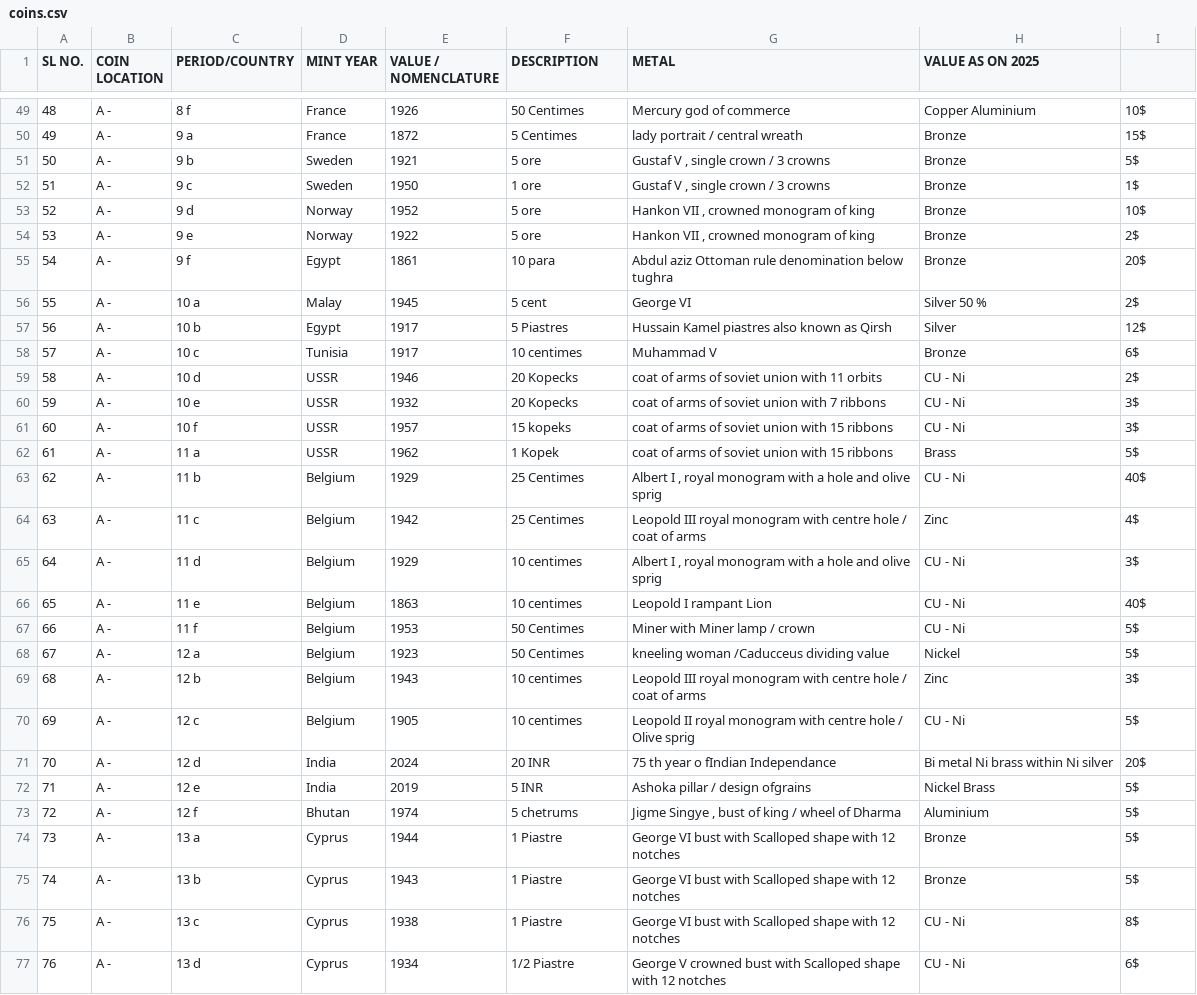
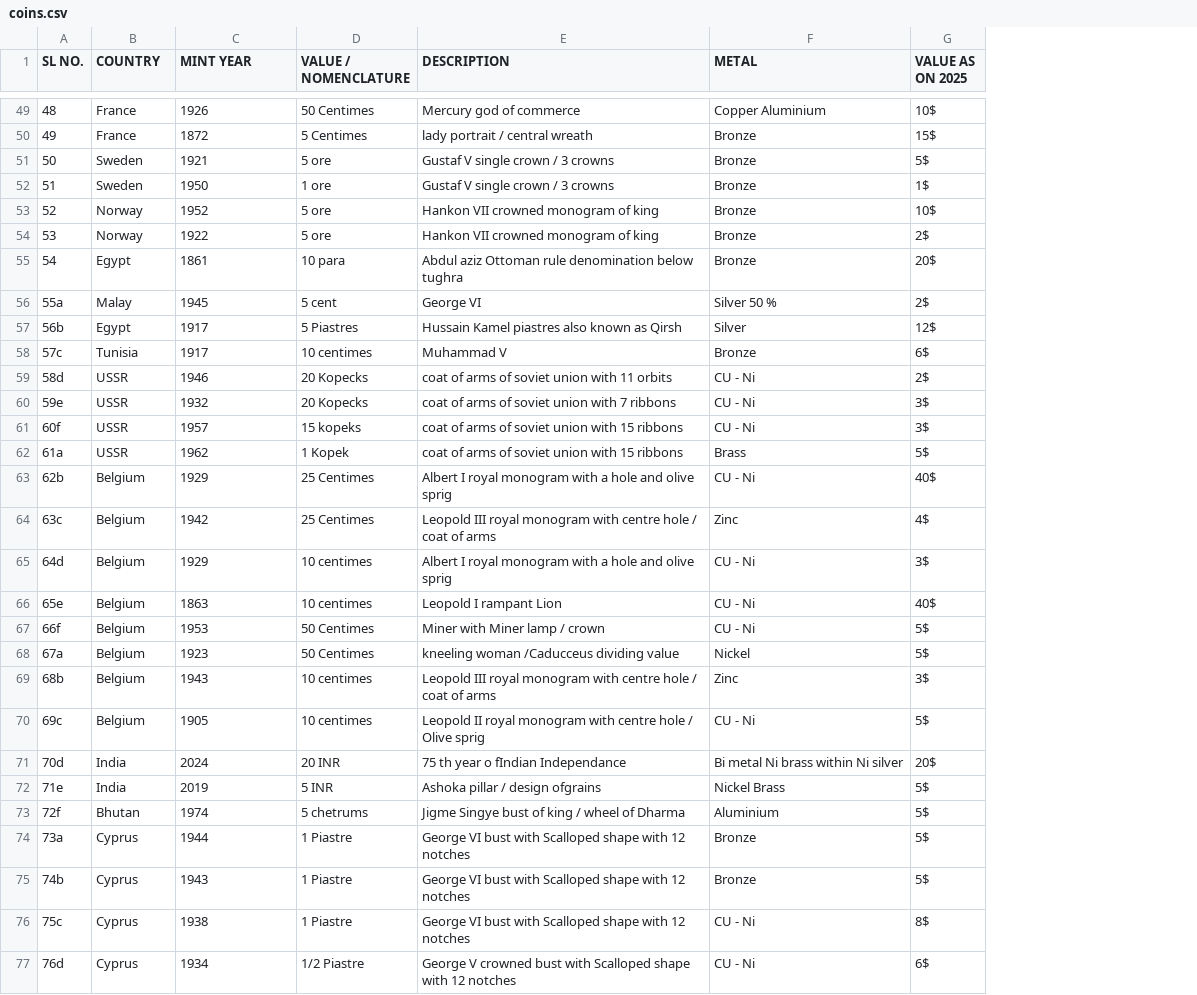
Before and after one commit to Xx-Ashutosh-xX/CoinPortfolio, a CSV file: coins.csv, drawn as a sheet; only a part is shown, gaps mark what is left out; removed rows and columns are numbered as before the commit, all else as after; the diff covers the shown part only; the diff names each change by its address in the sheet, - before the commit and + after, or states it on an @@ line.

```diff
--- a/coins.csv
+++ b/coins.csv
-column B (COIN LOCATION), rows 49-77: all A -
-column C (PERIOD/COUNTRY), rows 49-77: 8 f | 9 a | 9 b | 9 c | 9 d | 9 e | 9 f | 10 a | 10 b | 10 c | 10 d | 10 e | 10 f | 11 a | 11 b | 11 c | 11 d | 11 e | 11 f | 12 a | 12 b | 12 c | 12 d | 12 e | 12 f | 13 a | 13 b | 13 c | 13 d
-B1: MINT YEAR
+B1: COUNTRY
-C1: VALUE / NOMENCLATURE
+C1: MINT YEAR
-D1: DESCRIPTION
+D1: VALUE / NOMENCLATURE
-E1: METAL
+E1: DESCRIPTION
-F1: VALUE AS ON 2025
+F1: METAL
-G1: (empty)
+G1: VALUE AS ON 2025
-E51:E52 (DESCRIPTION): Gustaf V , single crown / 3 crowns
+E51:E52 (DESCRIPTION): Gustaf V single crown / 3 crowns
-E53:E54 (DESCRIPTION): Hankon VII , crowned monogram of king
+E53:E54 (DESCRIPTION): Hankon VII crowned monogram of king
-A56 (SL NO.): 55
+A56 (SL NO.): 55a
-A57 (SL NO.): 56
+A57 (SL NO.): 56b
-A58 (SL NO.): 57
+A58 (SL NO.): 57c
-A59 (SL NO.): 58
+A59 (SL NO.): 58d
-A60 (SL NO.): 59
+A60 (SL NO.): 59e
-A61 (SL NO.): 60
+A61 (SL NO.): 60f
-A62 (SL NO.): 61
+A62 (SL NO.): 61a
-A63 (SL NO.): 62
+A63 (SL NO.): 62b
-E63 (DESCRIPTION): Albert I , royal monogram…
+E63 (DESCRIPTION): Albert I royal monogram…
-A64 (SL NO.): 63
+A64 (SL NO.): 63c
-A65 (SL NO.): 64
+A65 (SL NO.): 64d
-E65 (DESCRIPTION): Albert I , royal monogram…
+E65 (DESCRIPTION): Albert I royal monogram…
-A66 (SL NO.): 65
+A66 (SL NO.): 65e
-A67 (SL NO.): 66
+A67 (SL NO.): 66f
-A68 (SL NO.): 67
+A68 (SL NO.): 67a
-A69 (SL NO.): 68
+A69 (SL NO.): 68b
-A70 (SL NO.): 69
+A70 (SL NO.): 69c
-A71 (SL NO.): 70
+A71 (SL NO.): 70d
-A72 (SL NO.): 71
+A72 (SL NO.): 71e
-A73 (SL NO.): 72
+A73 (SL NO.): 72f
-E73 (DESCRIPTION): Jigme Singye , bust of king / wheel of Dharma
+E73 (DESCRIPTION): Jigme Singye bust of king / wheel of Dharma
-A74 (SL NO.): 73
+A74 (SL NO.): 73a
-A75 (SL NO.): 74
+A75 (SL NO.): 74b
-A76 (SL NO.): 75
+A76 (SL NO.): 75c
-A77 (SL NO.): 76
+A77 (SL NO.): 76d
```
Also changed, not shown: 19 edited cells elsewhere in this file, 3 other files.
